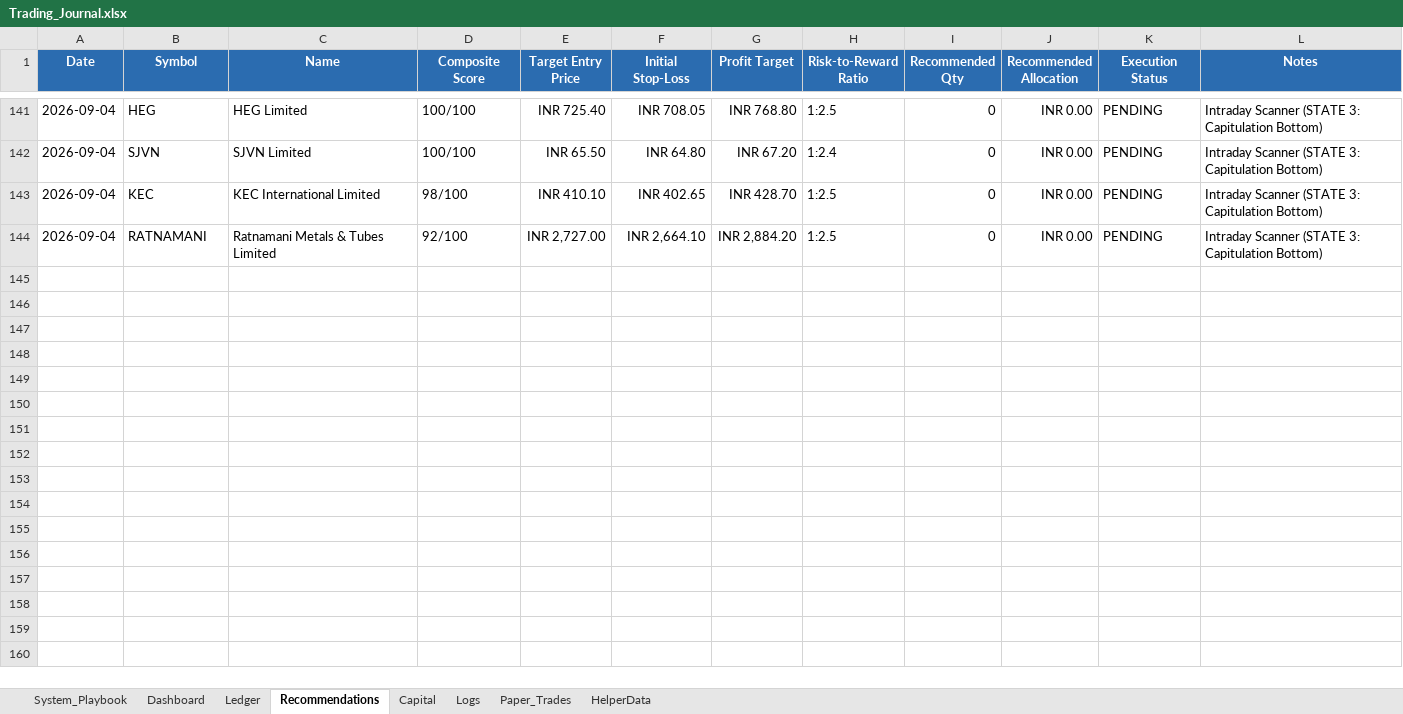
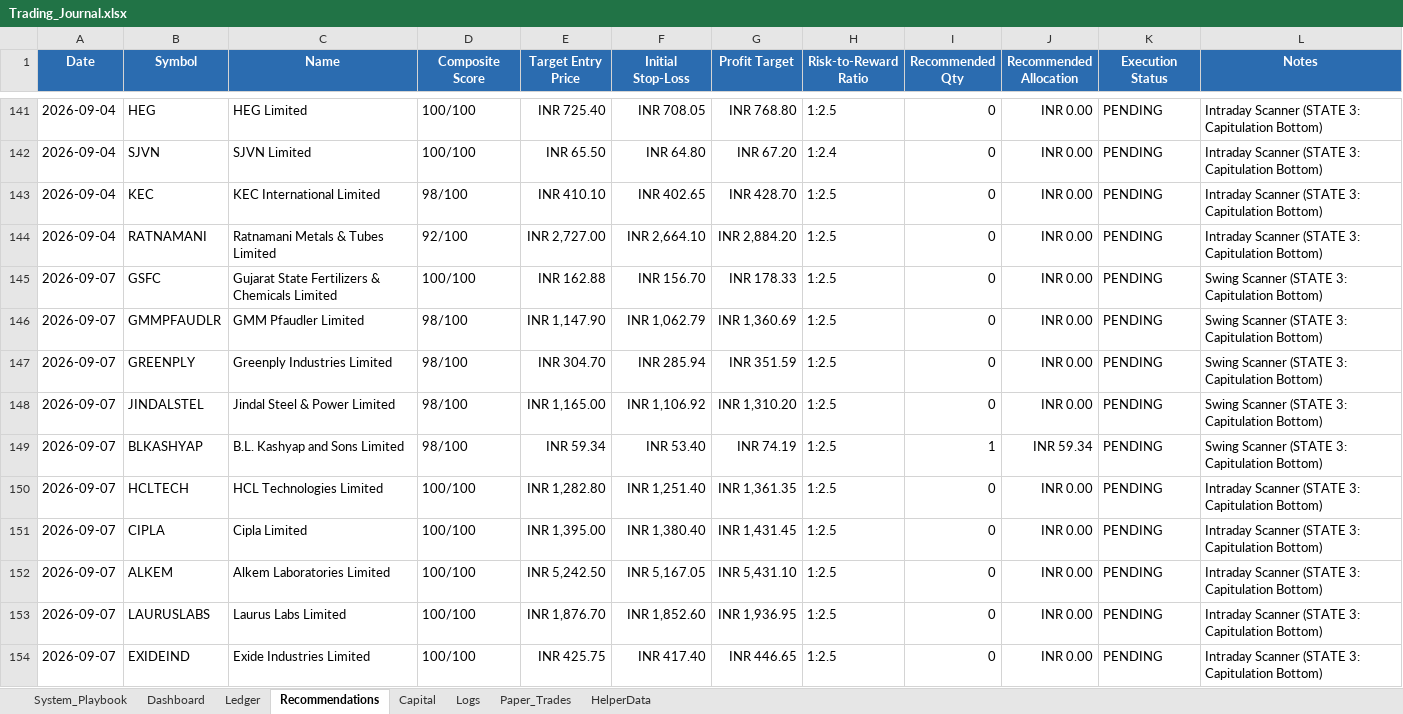
Before and after one commit to SyedTousifMasood/HalaalTrading, an Excel workbook: Trading_Journal.xlsx, sheet Recommendations, drawn as a sheet; only a part is shown, gaps mark what is left out; values as stored, in another font and other column widths than the file's, no borders; the diff names each change by its address in the sheet, - before the commit and + after, or states it on an @@ line.

```diff
--- a/Trading_Journal.xlsx (sheet Recommendations)
+++ b/Trading_Journal.xlsx (sheet Recommendations)
+row 145: 2026-09-07 | GSFC | Gujarat State Fertilizers & Chemicals Limited | 100/100 | INR 162.88 | INR 156.70 | INR 178.33 | 1:2.5 | 0 | INR 0.00 | PENDING | Swing Scanner (STATE 3: Capitulation Bottom)
+row 146: 2026-09-07 | GMMPFAUDLR | GMM Pfaudler Limited | 98/100 | INR 1,147.90 | INR 1,062.79 | INR 1,360.69 | 1:2.5 | 0 | INR 0.00 | PENDING | Swing Scanner (STATE 3: Capitulation Bottom)
+row 147: 2026-09-07 | GREENPLY | Greenply Industries Limited | 98/100 | INR 304.70 | INR 285.94 | INR 351.59 | 1:2.5 | 0 | INR 0.00 | PENDING | Swing Scanner (STATE 3: Capitulation Bottom)
+row 148: 2026-09-07 | JINDALSTEL | Jindal Steel & Power Limited | 98/100 | INR 1,165.00 | INR 1,106.92 | INR 1,310.20 | 1:2.5 | 0 | INR 0.00 | PENDING | Swing Scanner (STATE 3: Capitulation Bottom)
+row 149: 2026-09-07 | BLKASHYAP | B.L. Kashyap and Sons Limited | 98/100 | INR 59.34 | INR 53.40 | INR 74.19 | 1:2.5 | 1 | INR 59.34 | PENDING | Swing Scanner (STATE 3: Capitulation Bottom)
+row 150: 2026-09-07 | HCLTECH | HCL Technologies Limited | 100/100 | INR 1,282.80 | INR 1,251.40 | INR 1,361.35 | 1:2.5 | 0 | INR 0.00 | PENDING | Intraday Scanner (STATE 3: Capitulation Bottom)
+row 151: 2026-09-07 | CIPLA | Cipla Limited | 100/100 | INR 1,395.00 | INR 1,380.40 | INR 1,431.45 | 1:2.5 | 0 | INR 0.00 | PENDING | Intraday Scanner (STATE 3: Capitulation Bottom)
+row 152: 2026-09-07 | ALKEM | Alkem Laboratories Limited | 100/100 | INR 5,242.50 | INR 5,167.05 | INR 5,431.10 | 1:2.5 | 0 | INR 0.00 | PENDING | Intraday Scanner (STATE 3: Capitulation Bottom)
+row 153: 2026-09-07 | LAURUSLABS | Laurus Labs Limited | 100/100 | INR 1,876.70 | INR 1,852.60 | INR 1,936.95 | 1:2.5 | 0 | INR 0.00 | PENDING | Intraday Scanner (STATE 3: Capitulation Bottom)
+row 154: 2026-09-07 | EXIDEIND | Exide Industries Limited | 100/100 | INR 425.75 | INR 417.40 | INR 446.65 | 1:2.5 | 0 | INR 0.00 | PENDING | Intraday Scanner (STATE 3: Capitulation Bottom)
```
Also changed, not shown: sheet Dashboard, charts or pictures, 2 other files.
